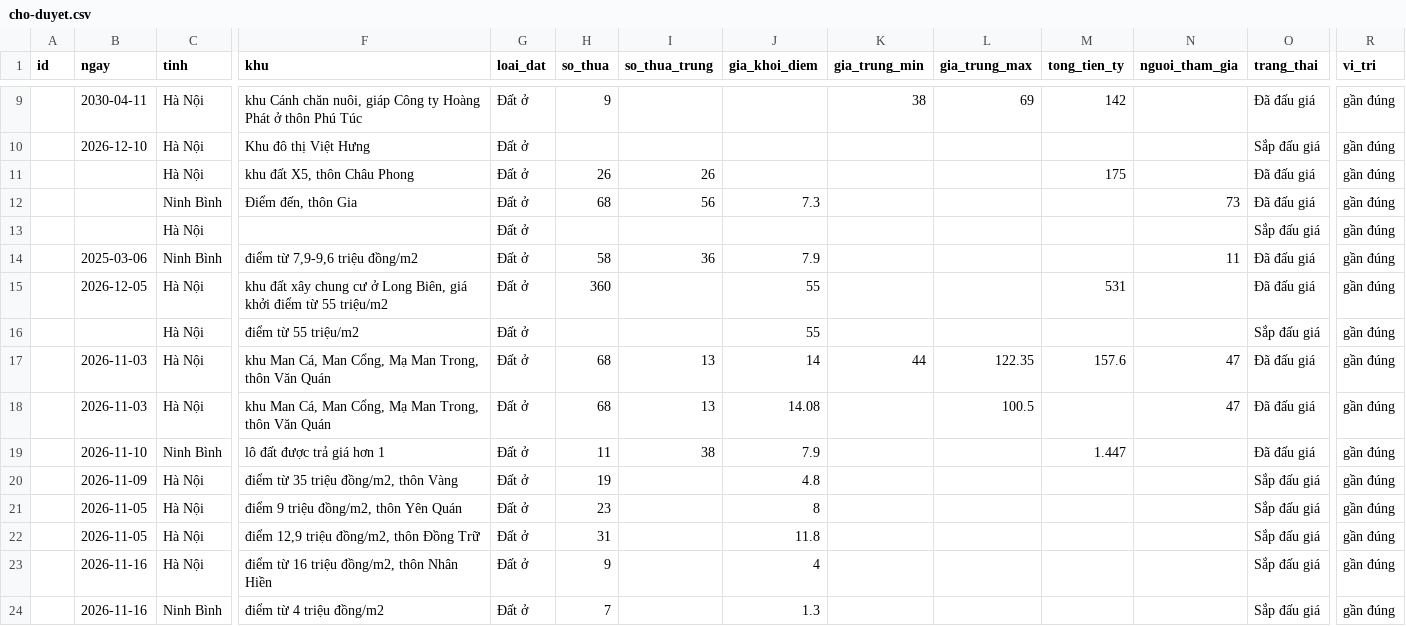
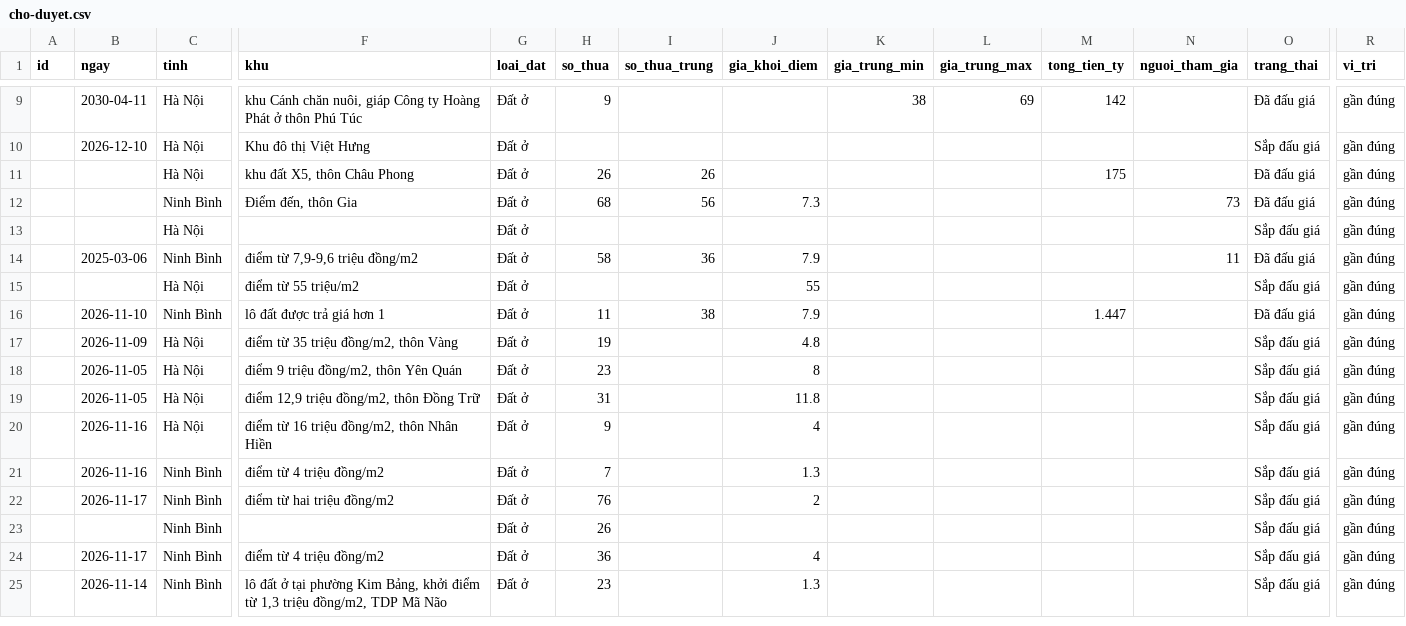
Before and after one commit to pnhimai98-creator/ban-do-dau-gia, a CSV file: cho-duyet.csv, drawn as a sheet; only a part is shown, gaps mark what is left out; the shorter side is filled out with more unchanged rows; rows hold the shown columns only; the diff names each change by its address in the sheet, - before the commit and + after, or states it on an @@ line.

Commit message:
Đã duyệt 3 tin

```diff
--- a/cho-duyet.csv
+++ b/cho-duyet.csv
-row 15:  | 2026-12-05 | Hà Nội | khu đất xây chung cư ở Long Biên, giá khởi điểm từ 55 triệu/m2 | Đất ở | 360 |  | 55 |  |  | 531 |  | Đã đấu giá | gần đúng
-row 17:  | 2026-11-03 | Hà Nội | khu Man Cá, Man Cổng, Mạ Man Trong, thôn Văn Quán | Đất ở | 68 | 13 | 14 | 44 | 122.35 | 157.6 | 47 | Đã đấu giá | gần đúng
-row 18:  | 2026-11-03 | Hà Nội | khu Man Cá, Man Cổng, Mạ Man Trong, thôn Văn Quán | Đất ở | 68 | 13 | 14.08 |  | 100.5 |  | 47 | Đã đấu giá | gần đúng
```
